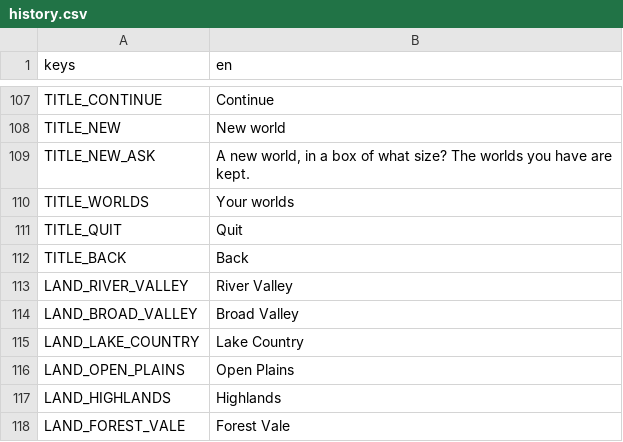
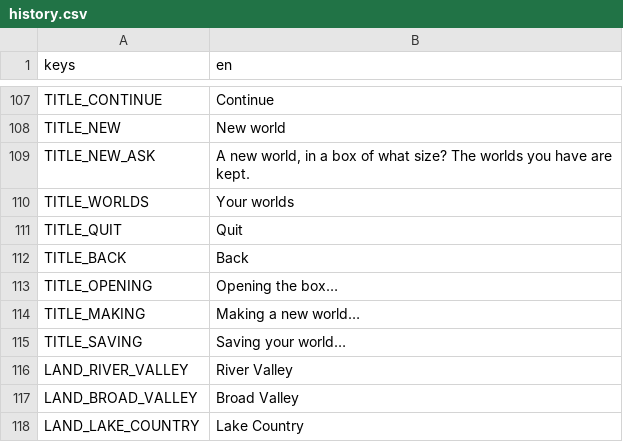
Before and after one commit to happihack/MyWorld, a CSV file: data/text/history.csv, drawn as a sheet; only a part is shown, gaps mark what is left out; the shorter side is filled out with more unchanged rows; the diff names each change by its address in the sheet, - before the commit and + after, or states it on an @@ line.

```diff
--- a/data/text/history.csv
+++ b/data/text/history.csv
+row 113: TITLE_OPENING | Opening the box…
+row 114: TITLE_MAKING | Making a new world…
+row 115: TITLE_SAVING | Saving your world…
```
Also changed, not shown: 11 other files.
